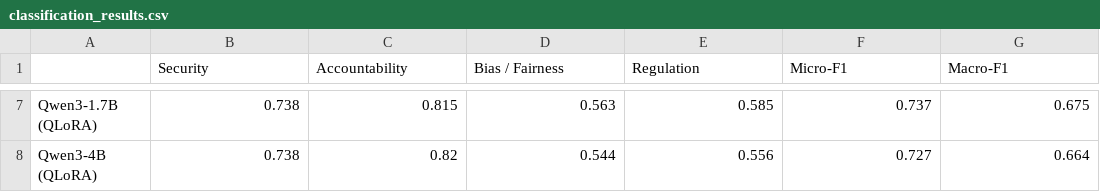
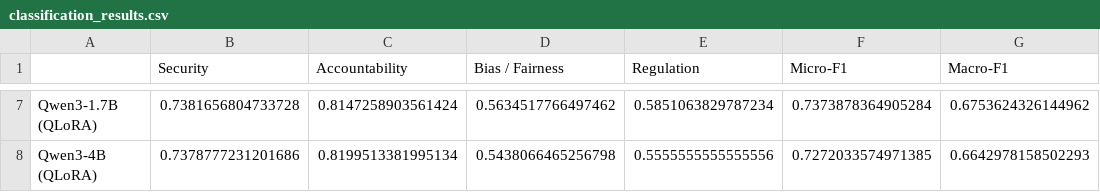
Before and after one commit to 341235/CTL, a CSV file: outputs/results/stage2/classification_results.csv, drawn as a sheet; only a part is shown, gaps mark what is left out; the diff covers the shown part only; the diff names each change by its address in the sheet, - before the commit and + after, or states it on an @@ line.

```diff
--- a/outputs/results/stage2/classification_results.csv
+++ b/outputs/results/stage2/classification_results.csv
-B7 (Security): 0.738
+B7 (Security): 0.7381656804733728
-C7 (Accountability): 0.815
+C7 (Accountability): 0.8147258903561424
-D7 (Bias / Fairness): 0.563
+D7 (Bias / Fairness): 0.5634517766497462
-E7 (Regulation): 0.585
+E7 (Regulation): 0.5851063829787234
-F7 (Micro-F1): 0.737
+F7 (Micro-F1): 0.7373878364905284
-G7 (Macro-F1): 0.675
+G7 (Macro-F1): 0.6753624326144962
-B8 (Security): 0.738
+B8 (Security): 0.7378777231201686
-C8 (Accountability): 0.82
+C8 (Accountability): 0.8199513381995134
-D8 (Bias / Fairness): 0.544
+D8 (Bias / Fairness): 0.5438066465256798
-E8 (Regulation): 0.556
+E8 (Regulation): 0.5555555555555556
-F8 (Micro-F1): 0.727
+F8 (Micro-F1): 0.7272033574971385
-G8 (Macro-F1): 0.664
+G8 (Macro-F1): 0.6642978158502293
```
Also changed, not shown: 30 edited cells elsewhere in this file, outputs/results/stage2/baseline_classification_results.csv, outputs/results/stage2/model_tradeoffs.csv, 24 other files.
